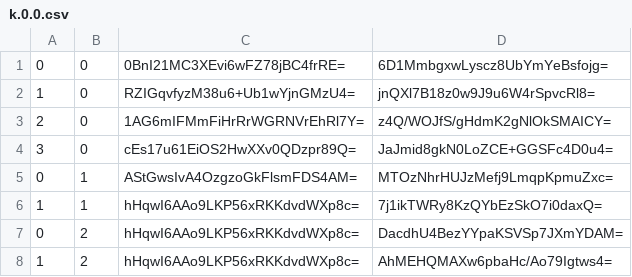
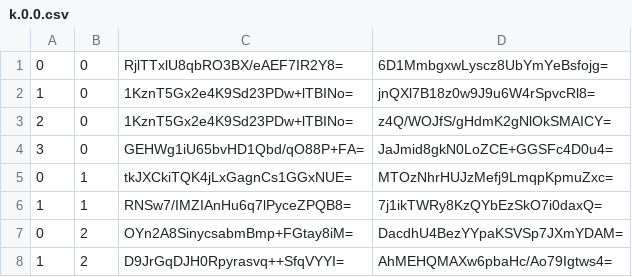
Before and after one commit to counterfitninja/chilled-nether, a CSV file: tiles/zoom.-2/metadata/k.0.0.csv, drawn as a sheet.

```diff
--- a/tiles/zoom.-2/metadata/k.0.0.csv
+++ b/tiles/zoom.-2/metadata/k.0.0.csv
@@ -1,8 +1,8 @@
-0,0,0BnI21MC3XEvi6wFZ78jBC4frRE=,6D1MmbgxwLyscz8UbYmYeBsfojg=
-1,0,RZIGqvfyzM38u6+Ub1wYjnGMzU4=,jnQXl7B18z0w9J9u6W4rSpvcRl8=
-2,0,1AG6mIFMmFiHrRrWGRNVrEhRl7Y=,z4Q/WOJfS/gHdmK2gNlOkSMAICY=
-3,0,cEs17u61EiOS2HwXXv0QDzpr89Q=,JaJmid8gkN0LoZCE+GGSFc4D0u4=
-0,1,AStGwsIvA4OzgzoGkFlsmFDS4AM=,MTOzNhrHUJzMefj9LmqpKpmuZxc=
-1,1,hHqwI6AAo9LKP56xRKKdvdWXp8c=,7j1ikTWRy8KzQYbEzSkO7i0daxQ=
-0,2,hHqwI6AAo9LKP56xRKKdvdWXp8c=,DacdhU4BezYYpaKSVSp7JXmYDAM=
-1,2,hHqwI6AAo9LKP56xRKKdvdWXp8c=,AhMEHQMAXw6pbaHc/Ao79Igtws4=
+0,0,RjlTTxlU8qbRO3BX/eAEF7IR2Y8=,6D1MmbgxwLyscz8UbYmYeBsfojg=
+1,0,1KznT5Gx2e4K9Sd23PDw+lTBINo=,jnQXl7B18z0w9J9u6W4rSpvcRl8=
+2,0,1KznT5Gx2e4K9Sd23PDw+lTBINo=,z4Q/WOJfS/gHdmK2gNlOkSMAICY=
+3,0,GEHWg1iU65bvHD1Qbd/qO88P+FA=,JaJmid8gkN0LoZCE+GGSFc4D0u4=
+0,1,tkJXCkiTQK4jLxGagnCs1GGxNUE=,MTOzNhrHUJzMefj9LmqpKpmuZxc=
+1,1,RNSw7/IMZIAnHu6q7lPyceZPQB8=,7j1ikTWRy8KzQYbEzSkO7i0daxQ=
+0,2,OYn2A8SinycsabmBmp+FGtay8iM=,DacdhU4BezYYpaKSVSp7JXmYDAM=
+1,2,D9JrGqDJH0Rpyrasvq++SfqVYYI=,AhMEHQMAXw6pbaHc/Ao79Igtws4=
```
Also changed, not shown: 1 other file.
